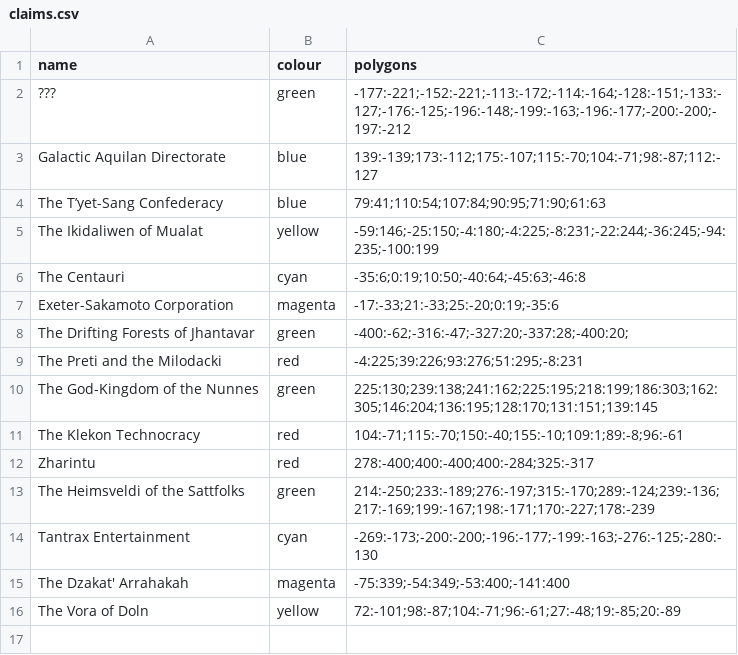
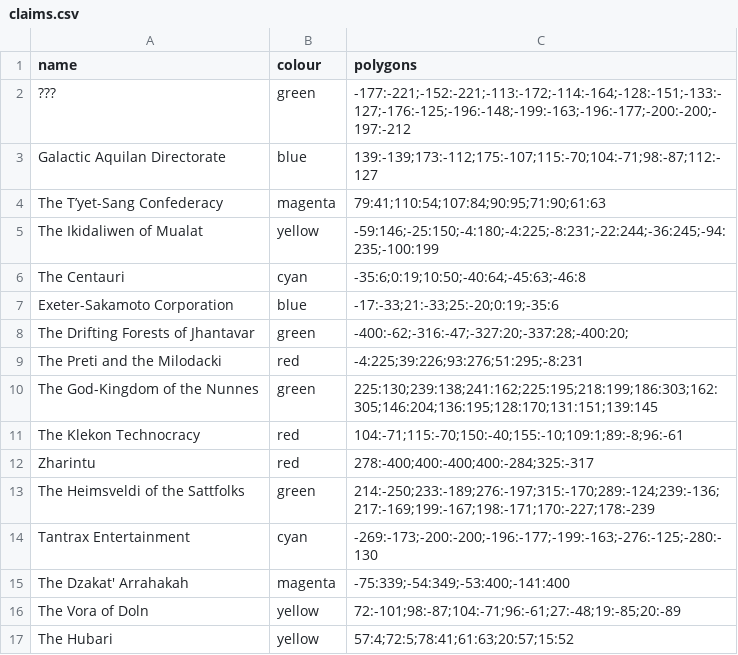
Before and after one commit to ophereon/StarMap, a CSV file: claims.csv, drawn as a sheet.

```diff
--- a/claims.csv
+++ b/claims.csv
@@ -3,6 +3,6 @@ name,colour,polygons
 Galactic Aquilan Directorate,blue,139:-139;173:-112;175:-107;115:-70;104:-71;98:-87;112:-127
-The T’yet-Sang Confederacy,blue,79:41;110:54;107:84;90:95;71:90;61:63
+The T’yet-Sang Confederacy,magenta,79:41;110:54;107:84;90:95;71:90;61:63
 The Ikidaliwen of Mualat,yellow,-59:146;-25:150;-4:180;-4:225;-8:231;-22:244;-36:245;-94:235;-100:199
 The Centauri,cyan,-35:6;0:19;10:50;-40:64;-45:63;-46:8
-Exeter-Sakamoto Corporation,magenta,-17:-33;21:-33;25:-20;0:19;-35:6
+Exeter-Sakamoto Corporation,blue,-17:-33;21:-33;25:-20;0:19;-35:6
 The Drifting Forests of Jhantavar,green,-400:-62;-316:-47;-327:20;-337:28;-400:20;
@@ -16 +16,2 @@ The Dzakat' Arrahakah,magenta,-75:339;-54:349;-53:400;-141:400
 The Vora of Doln,yellow,72:-101;98:-87;104:-71;96:-61;27:-48;19:-85;20:-89
+The Hubari,yellow,57:4;72:5;78:41;61:63;20:57;15:52
```
Also changed, not shown: systems.csv, 2 other files.
